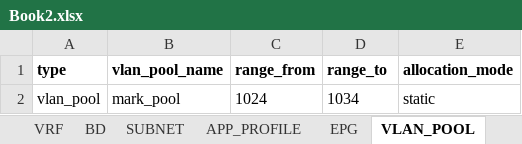
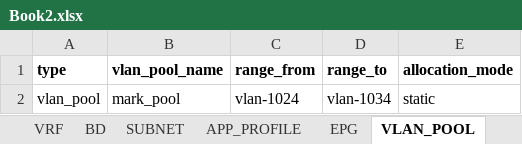
Before and after one commit to markheinemann/aci_config_terraform, an Excel workbook: Book2.xlsx, sheet VLAN_POOL, drawn as a sheet; values as stored, in another font and other column widths than the file's, no borders; the diff names each change by its address in the sheet, - before the commit and + after, or states it on an @@ line.

Commit message:
add vlan pools config

```diff
--- a/Book2.xlsx (sheet VLAN_POOL)
+++ b/Book2.xlsx (sheet VLAN_POOL)
-C2 (range_from): 1024
+C2 (range_from): vlan-1024
-D2 (range_to): 1034
+D2 (range_to): vlan-1034
```
Also changed, not shown: 1 other file.
